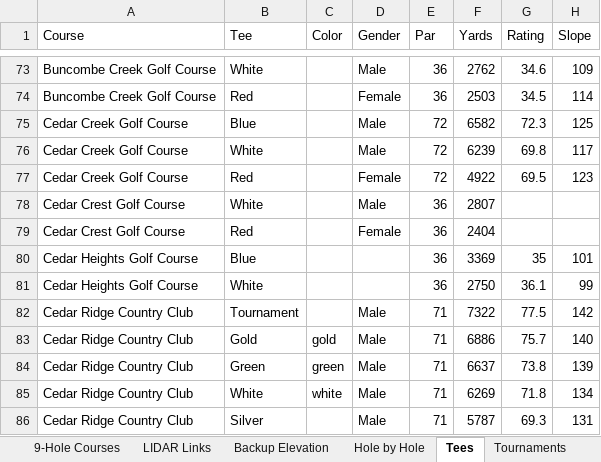
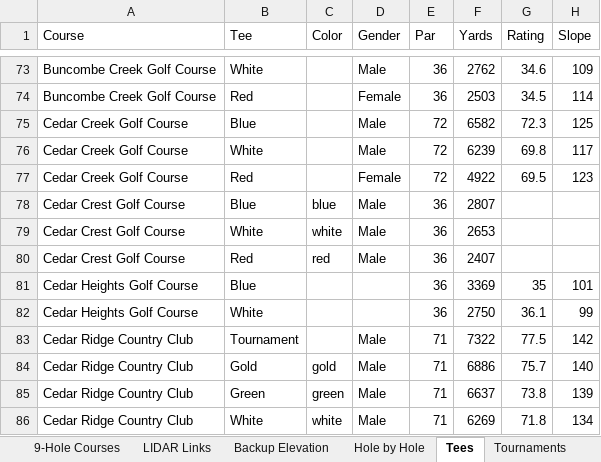
Before and after one commit to bamamba85/oklahoma-course-workshop, an Excel workbook: files/Oklahoma_Golf_Database.xlsx, sheet Tees, drawn as a sheet; only a part is shown, gaps mark what is left out; the shorter side is filled out with more unchanged rows; values as stored, in another font and other column widths than the file's, no borders; table styles not drawn; addresses are those after the commit; the diff names each change by its address in the sheet, - before the commit and + after, or states it on an @@ line.

```diff
--- a/files/Oklahoma_Golf_Database.xlsx (sheet Tees)
+++ b/files/Oklahoma_Golf_Database.xlsx (sheet Tees)
-B78 (Tee): White
+B78 (Tee): Blue
-C78 (Color): (empty)
+C78 (Color): blue
+row 79: Cedar Crest Golf Course | White | white | Male | 36 | 2653
-C80 (Color): (empty)
+C80 (Color): red
-D80 (Gender): Female
+D80 (Gender): Male
-F80 (Yards): 2404
+F80 (Yards): 2407
```
Also changed, not shown: sheet Hole by Hole, sheet 9-Hole Courses, sheet Courses, 5 other files.
